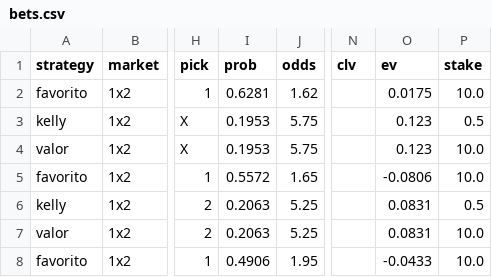
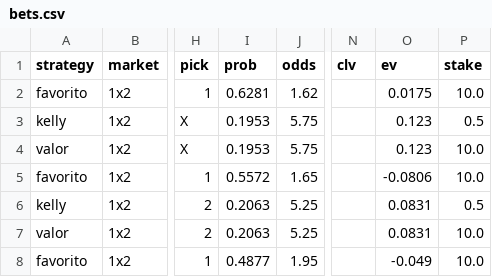
Before and after one commit to SergioMS02/laliga-predictor, a CSV file: predictions/bets.csv, drawn as a sheet; only a part is shown, gaps mark what is left out; the diff names each change by its address in the sheet, - before the commit and + after, or states it on an @@ line.

```diff
--- a/predictions/bets.csv
+++ b/predictions/bets.csv
-I8 (prob): 0.4906
+I8 (prob): 0.4877
-O8 (ev): -0.0433
+O8 (ev): -0.049
```
Also changed, not shown: data/processed/odds_snapshots.csv, predictions/log.csv, 9 other files.
